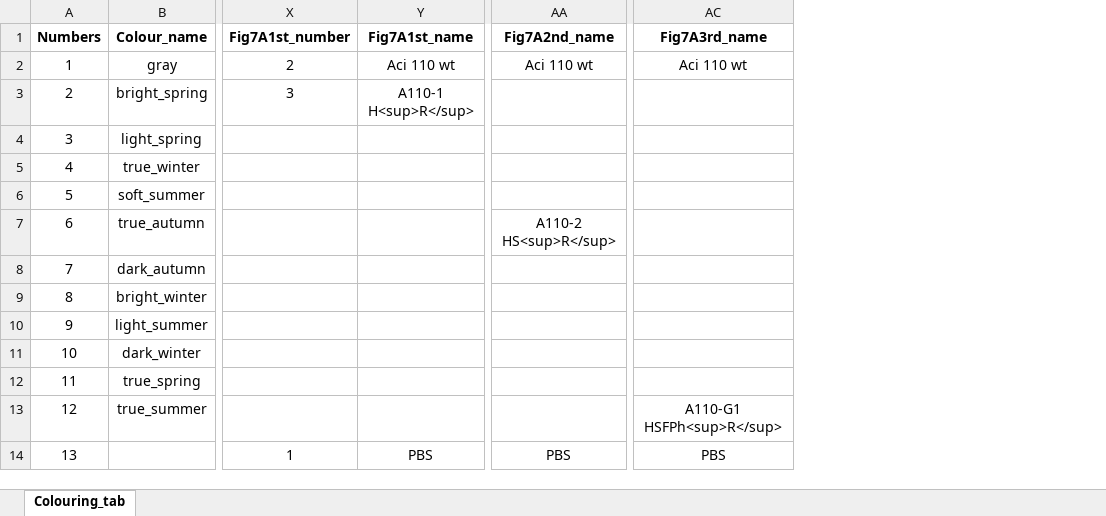
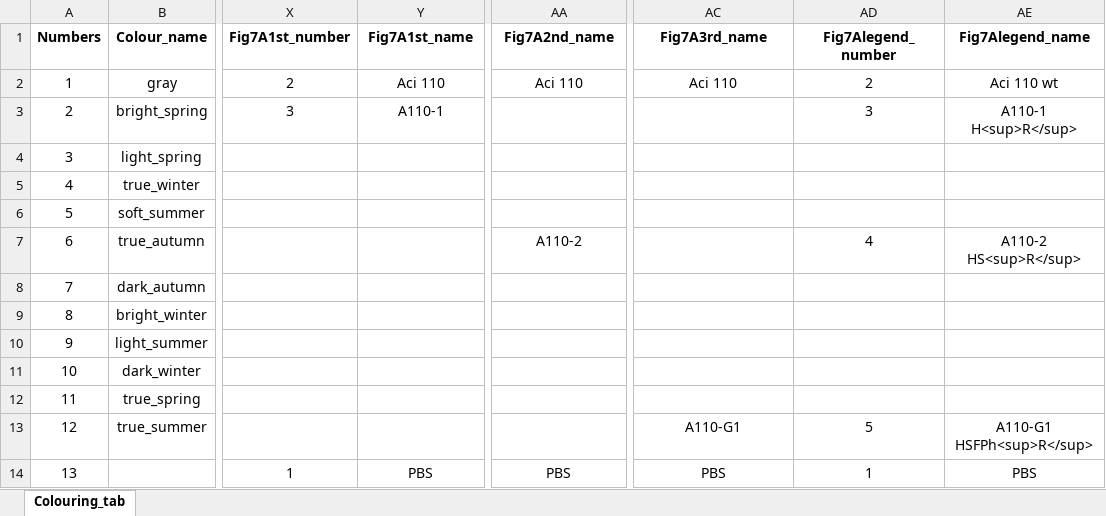
Before and after one commit to barizona/Aci_project_scripts, an Excel workbook: Colouring_tab.xlsx, sheet Colouring_tab, drawn as a sheet; only a part is shown, gaps mark what is left out; values as stored, in another font and other column widths than the file's, no borders; the diff names each change by its address in the sheet, - before the commit and + after, or states it on an @@ line.

```diff
--- a/Colouring_tab.xlsx (sheet Colouring_tab)
+++ b/Colouring_tab.xlsx (sheet Colouring_tab)
+column AD (Fig7Alegend_number), rows 2-14: 2 | 3 |  |  |  | 4 |  |  |  |  |  | 5 | 1
+column AE (Fig7Alegend_name), rows 2-14: Aci 110 wt | A110-1 H<sup>R</sup> |  |  |  | A110-2 HS<sup>R</sup> |  |  |  |  |  | A110-G1 HSFPh<sup>R</sup> | PBS
-Y2 (Fig7A1st_name): Aci 110 wt
+Y2 (Fig7A1st_name): Aci 110
-AA2 (Fig7A2nd_name): Aci 110 wt
+AA2 (Fig7A2nd_name): Aci 110
-AC2 (Fig7A3rd_name): Aci 110 wt
+AC2 (Fig7A3rd_name): Aci 110
-Y3 (Fig7A1st_name): A110-1 H<sup>R</sup>
+Y3 (Fig7A1st_name): A110-1
-AA7 (Fig7A2nd_name): A110-2 HS<sup>R</sup>
+AA7 (Fig7A2nd_name): A110-2
-AC13 (Fig7A3rd_name): A110-G1 HSFPh<sup>R</sup>
+AC13 (Fig7A3rd_name): A110-G1
```
Also changed, not shown: 7 other files.
